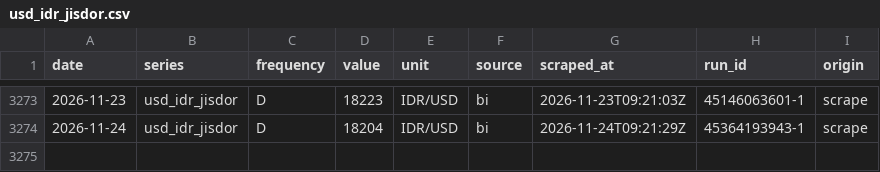
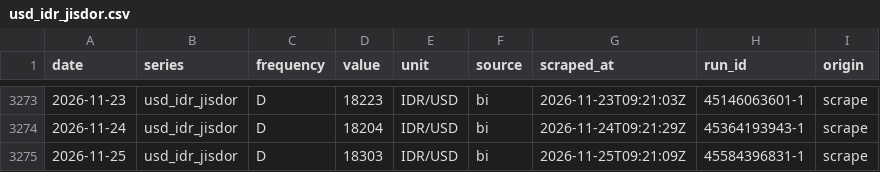
Before and after one commit to hafidznrg/gold-price-tracker, a CSV file: data/macro/usd_idr_jisdor.csv, drawn as a sheet; only a part is shown, gaps mark what is left out; the diff names each change by its address in the sheet, - before the commit and + after, or states it on an @@ line.

```diff
--- a/data/macro/usd_idr_jisdor.csv
+++ b/data/macro/usd_idr_jisdor.csv
+row 3275: 2026-11-25 | usd_idr_jisdor | D | 18303 | IDR/USD | bi | 2026-11-25T09:21:09Z | 45584396831-1 | scrape
```
Also changed, not shown: data/macro/xau_usd_oz.csv, 5 other files.
